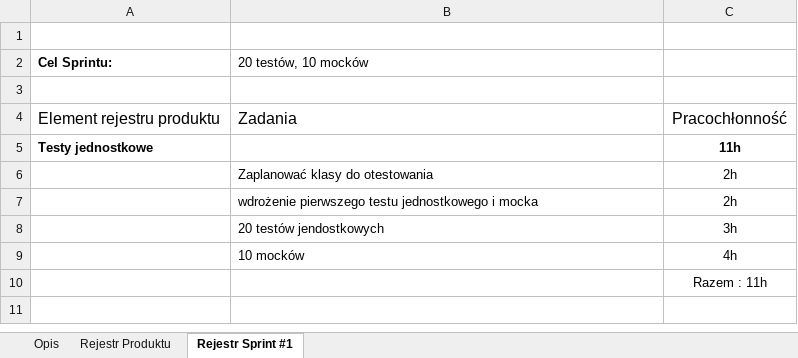
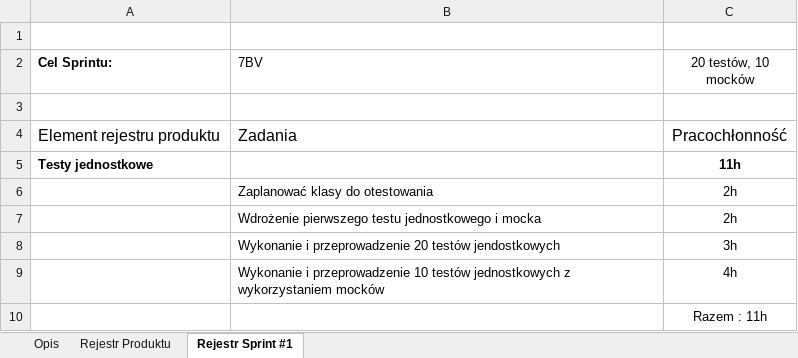
Before and after one commit to TheTerabit/JsonTools, an Excel workbook: JSON_tools_2.xlsx, sheet Rejestr Sprint #1, drawn as a sheet; values as stored, in another font and other column widths than the file's, no borders; table styles not drawn; the diff names each change by its address in the sheet, - before the commit and + after, or states it on an @@ line.

Commit message:
Modify excel files

```diff
--- a/JSON_tools_2.xlsx (sheet Rejestr Sprint #1)
+++ b/JSON_tools_2.xlsx (sheet Rejestr Sprint #1)
-B2: 20 testów, 10 mocków
+B2: 7BV
-C2: (empty)
+C2: 20 testów, 10 mocków
-B7 (7BV): wdrożenie pierwszego testu…
+B7 (7BV): Wdrożenie pierwszego testu…
-B8 (7BV): 20 testów jendostkowych
+B8 (7BV): Wykonanie i przeprowadzenie 20 testów jendostkowych
-B9 (7BV): 10 mocków
+B9 (7BV): Wykonanie i przeprowadzenie 10 testów jednostkowych z wykorzystaniem mocków
```
Also changed, not shown: Sprint 2 samoocena zespołu.xlsx, Sprint1.xlsx.
